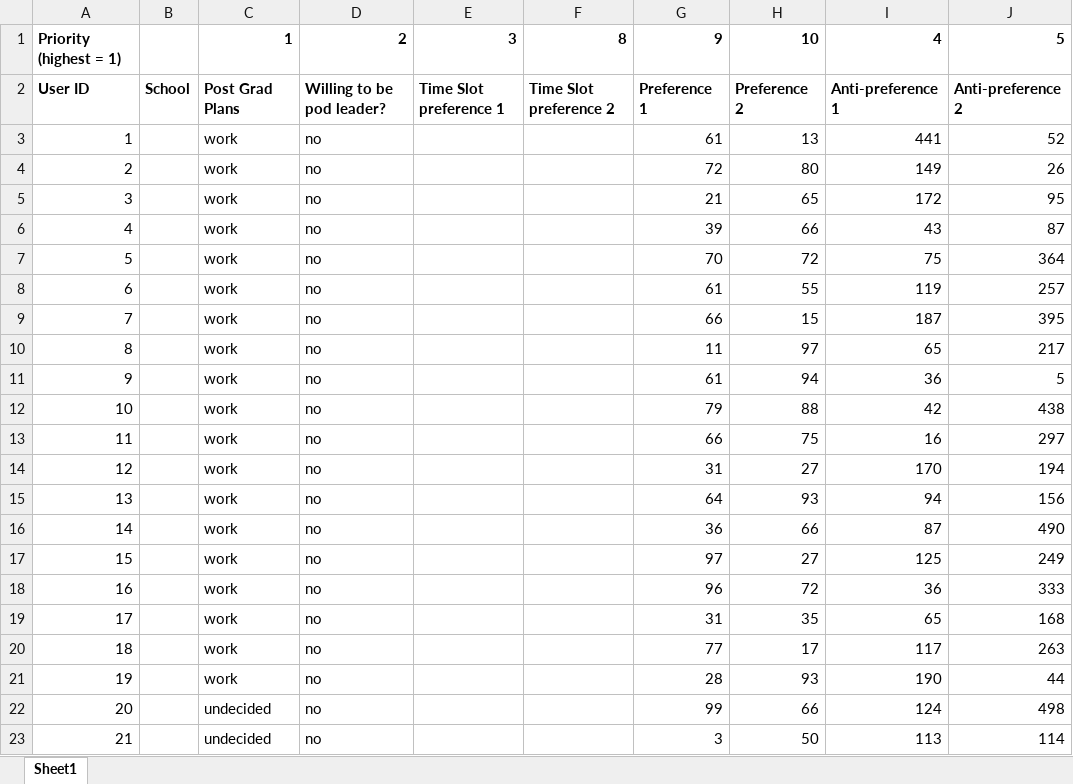
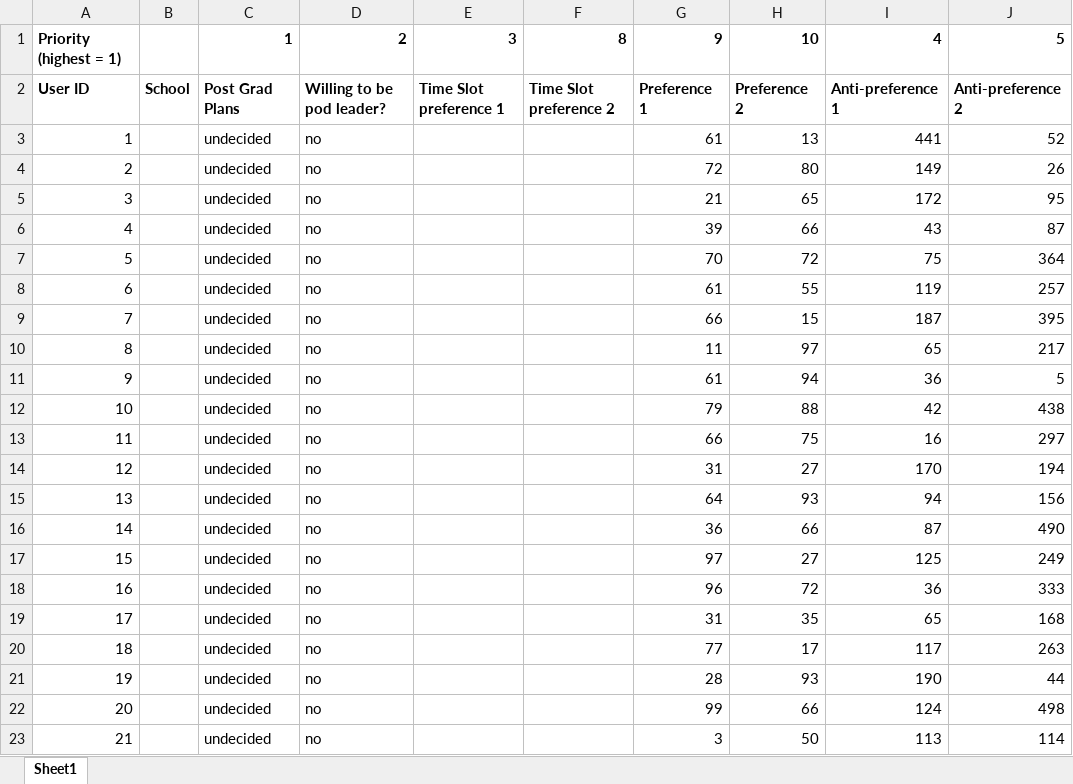
Before and after one commit to UniverseColumbus/LifePods-App, an Excel workbook: LifePodsAlgorithm/src/source/test9.xlsx, sheet Sheet1, drawn as a sheet; only a part is shown; values as stored, in another font and other column widths than the file's, no borders; the diff names each change by its address in the sheet, - before the commit and + after, or states it on an @@ line.

```diff
--- a/LifePodsAlgorithm/src/source/test9.xlsx (sheet Sheet1)
+++ b/LifePodsAlgorithm/src/source/test9.xlsx (sheet Sheet1)
-C3:C21: work
+C3:C21: undecided
```
Also changed, not shown: LifePodsAlgorithm/bin/source/users.xlsx, LifePodsAlgorithm/src/source/users.xlsx, 10 other files.
